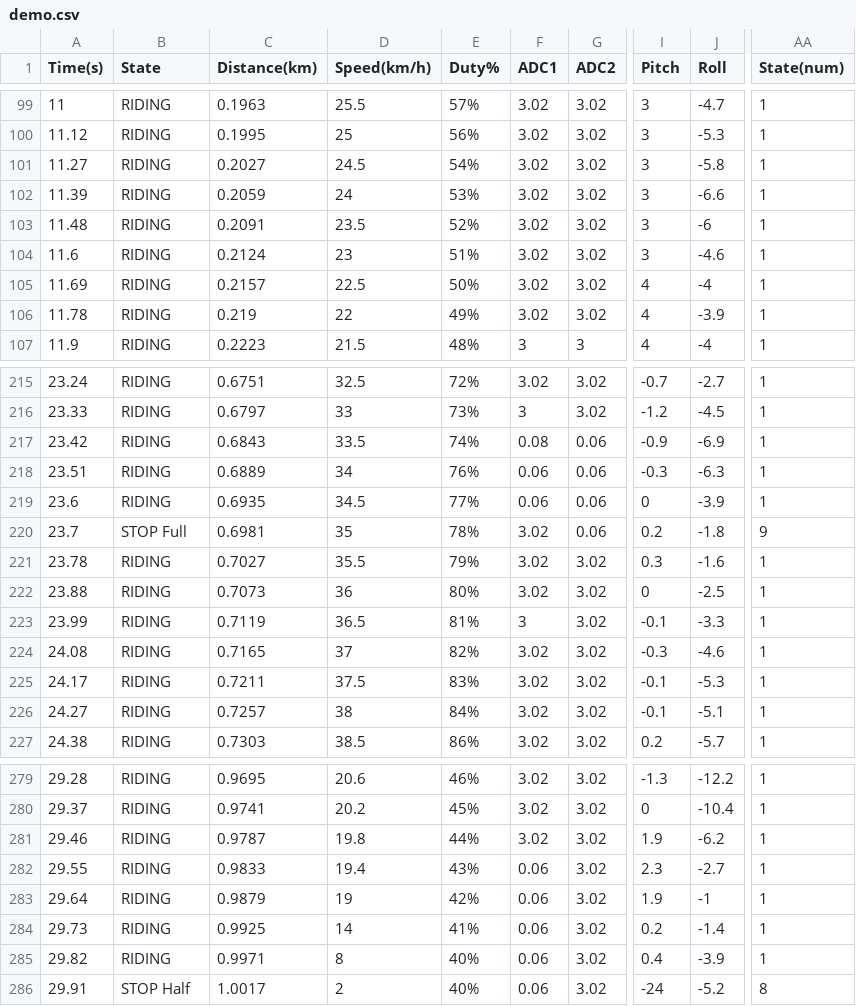
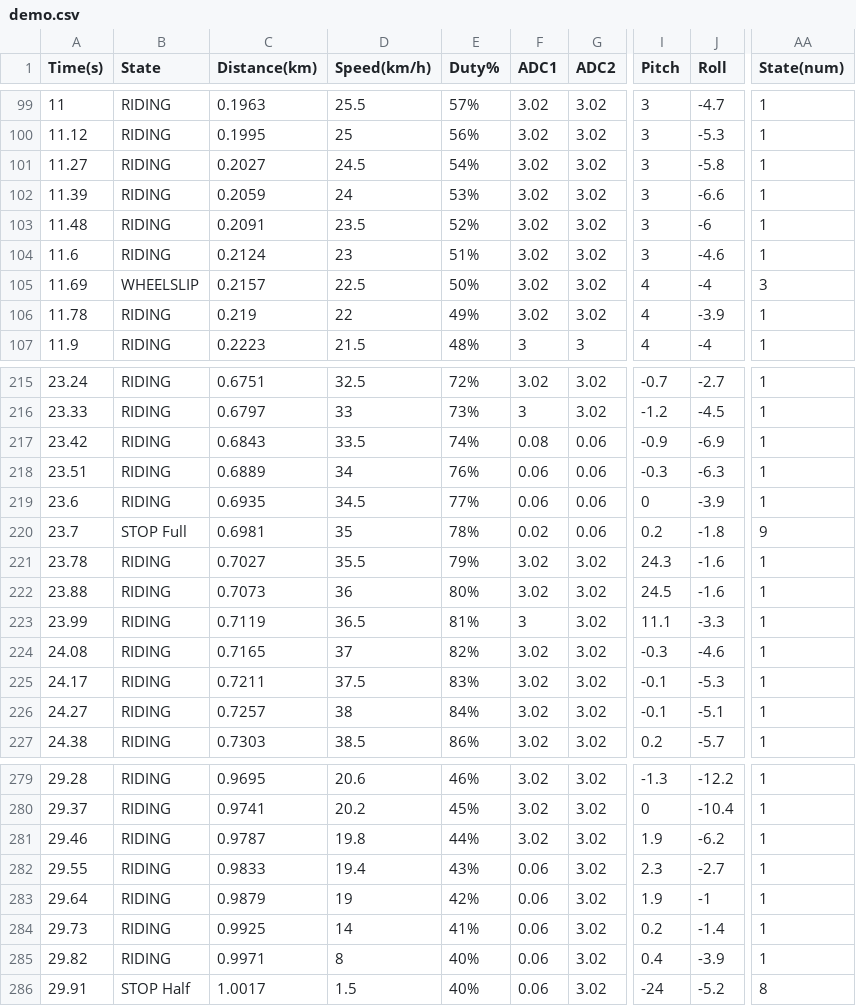
Before and after one commit to acheronfail/float-view, a CSV file: src/assets/demo.csv, drawn as a sheet; only a part is shown, gaps mark what is left out; the diff names each change by its address in the sheet, - before the commit and + after, or states it on an @@ line.

```diff
--- a/src/assets/demo.csv
+++ b/src/assets/demo.csv
-B105 (State): RIDING
+B105 (State): WHEELSLIP
-AA105 (State(num)): 1
+AA105 (State(num)): 3
-F220 (ADC1): 3.02
+F220 (ADC1): 0.02
-I221 (Pitch): 0.3
+I221 (Pitch): 24.3
-I222 (Pitch): 0
+I222 (Pitch): 24.5
-J222 (Roll): -2.5
+J222 (Roll): -1.6
-I223 (Pitch): -0.1
+I223 (Pitch): 11.1
-D286 (Speed(km/h)): 2
+D286 (Speed(km/h)): 1.5
```
Also changed, not shown: 12 other files.
